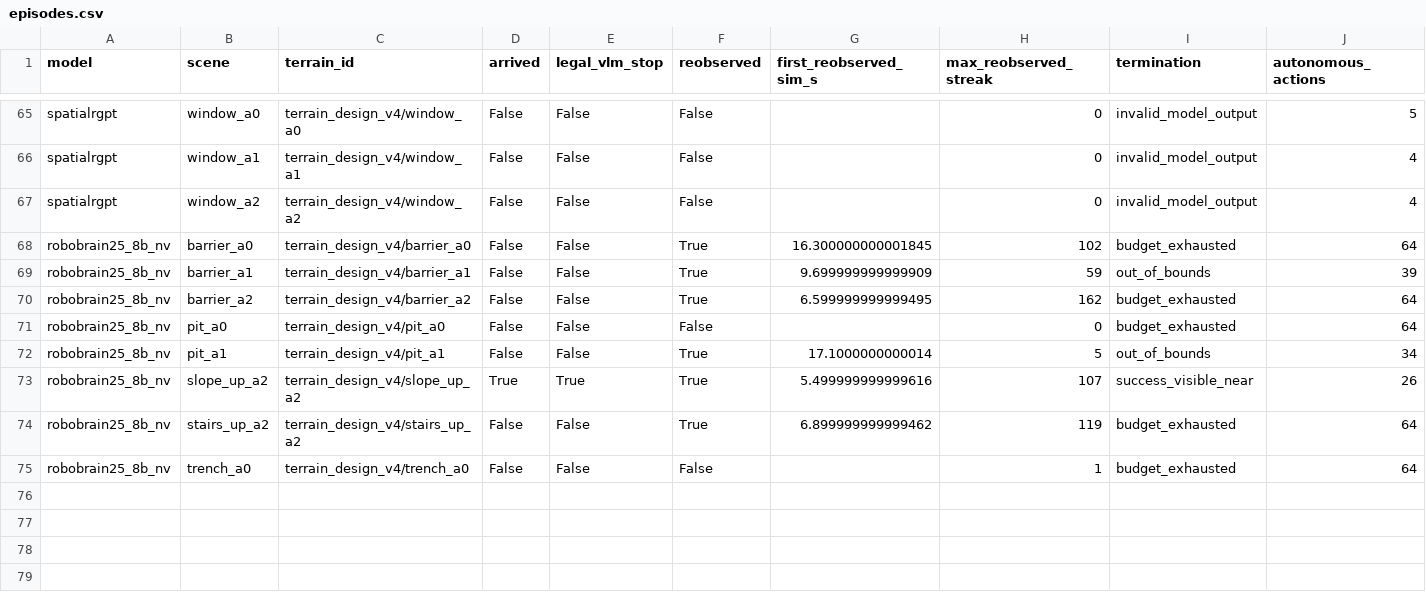
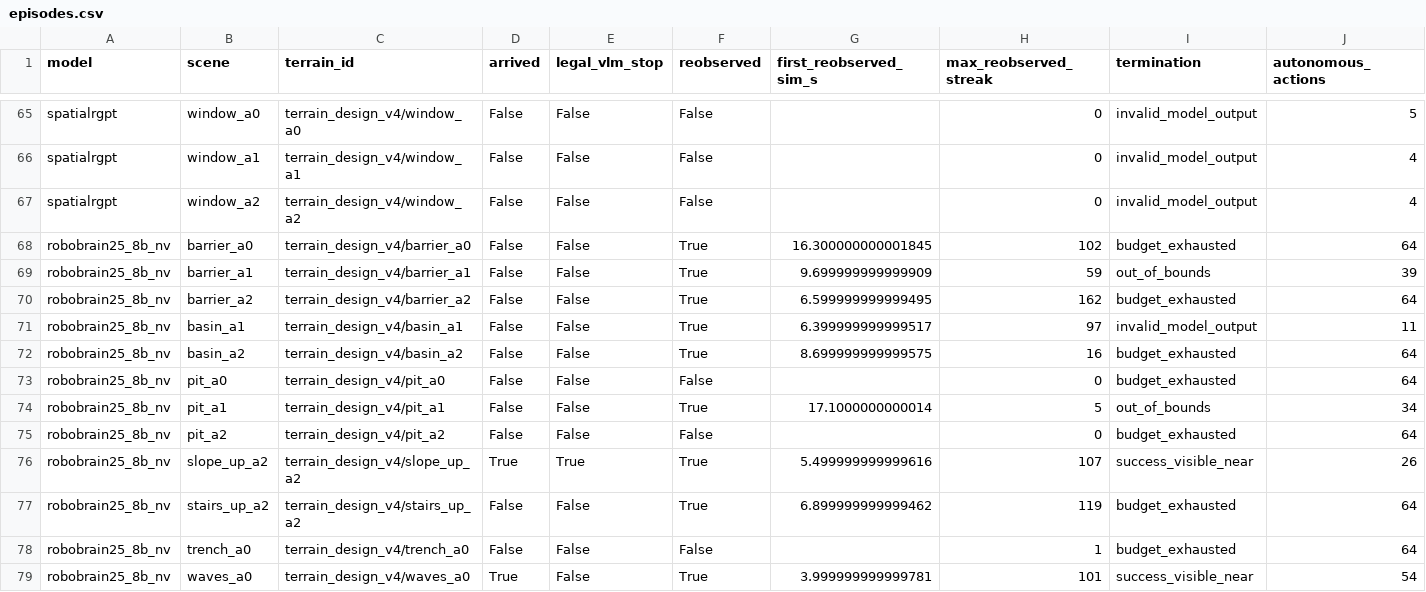
Before and after one commit to George3215/LunarBench, a CSV file: paper/vlm_goal_navigation/spatial_candidates_20261018/episodes.csv, drawn as a sheet; only a part is shown, gaps mark what is left out; rows hold the shown columns only; the diff names each change by its address in the sheet, - before the commit and + after, or states it on an @@ line.

Commit message:
Record TASK3 candidates: robobrain25_8b_nv 12 of 22

```diff
--- a/paper/vlm_goal_navigation/spatial_candidates_20261018/episodes.csv
+++ b/paper/vlm_goal_navigation/spatial_candidates_20261018/episodes.csv
+row 71: robobrain25_8b_nv | basin_a1 | terrain_design_v4/basin_a1 | False | False | True | 6.399999999999517 | 97 | invalid_model_output | 11
+row 72: robobrain25_8b_nv | basin_a2 | terrain_design_v4/basin_a2 | False | False | True | 8.699999999999575 | 16 | budget_exhausted | 64
+row 75: robobrain25_8b_nv | pit_a2 | terrain_design_v4/pit_a2 | False | False | False |  | 0 | budget_exhausted | 64
+row 79: robobrain25_8b_nv | waves_a0 | terrain_design_v4/waves_a0 | True | False | True | 3.999999999999781 | 101 | success_visible_near | 54
```
Also changed, not shown: 31 other files.
